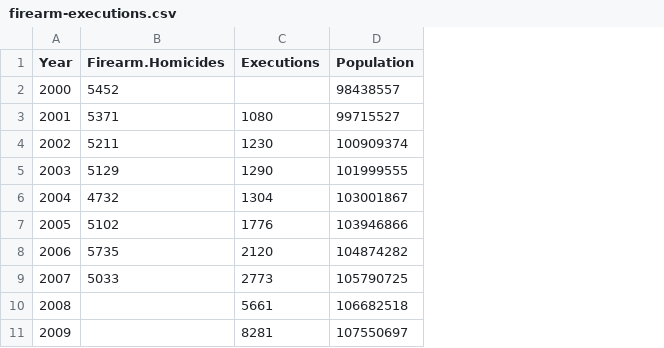
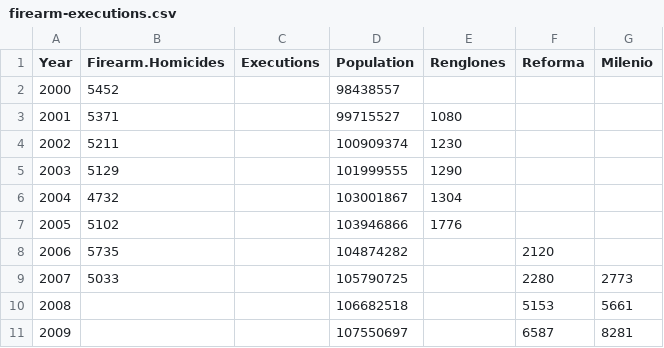
Before and after one commit to diegovalle/Homicide-MX-Drug-War, a CSV file: guns-executions/data/firearm-executions.csv, drawn as a sheet; the diff names each change by its address in the sheet, - before the commit and + after, or states it on an @@ line.

Commit message:
average of executions according to Milenio and Reforma

```diff
--- a/guns-executions/data/firearm-executions.csv
+++ b/guns-executions/data/firearm-executions.csv
+column E (Renglones), rows 3-7: 1080 | 1230 | 1290 | 1304 | 1776
+column F (Reforma), rows 8-11: 2120 | 2280 | 5153 | 6587
+column G (Milenio), rows 9-11: 2773 | 5661 | 8281
-C3 (Executions): 1080
+C3 (Executions): (empty)
-C4 (Executions): 1230
+C4 (Executions): (empty)
-C5 (Executions): 1290
+C5 (Executions): (empty)
-C6 (Executions): 1304
+C6 (Executions): (empty)
-C7 (Executions): 1776
+C7 (Executions): (empty)
-C8 (Executions): 2120
+C8 (Executions): (empty)
-C9 (Executions): 2773
+C9 (Executions): (empty)
-C10 (Executions): 5661
+C10 (Executions): (empty)
-C11 (Executions): 8281
+C11 (Executions): (empty)
```
Also changed, not shown: 1 other file.
